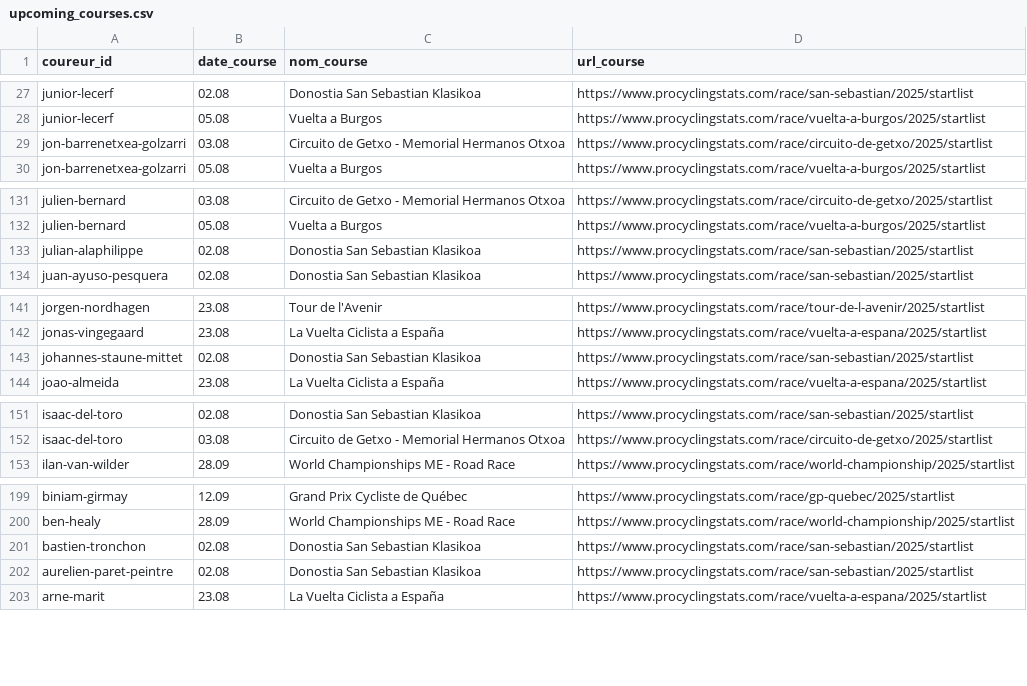
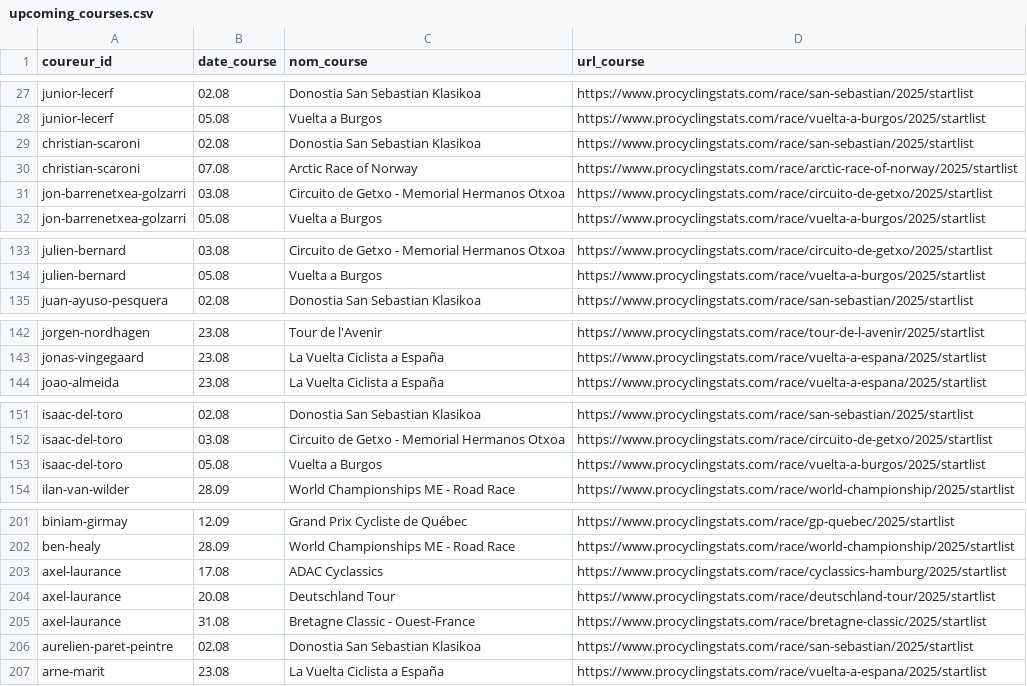
Before and after one commit to briceleborgne/data, a CSV file: upcoming_courses.csv, drawn as a sheet; only a part is shown, gaps mark what is left out; removed rows and columns are numbered as before the commit, all else as after; the diff covers the shown part only; the diff names each change by its address in the sheet, - before the commit and + after, or states it on an @@ line.

Commit message:
committing files

```diff
--- a/upcoming_courses.csv
+++ b/upcoming_courses.csv
+row 29: christian-scaroni | 02.08 | Donostia San Sebastian Klasikoa | https://www.procyclingstats.com/race/san-sebastian/2025/startlist
+row 30: christian-scaroni | 07.08 | Arctic Race of Norway | https://www.procyclingstats.com/race/arctic-race-of-norway/2025/startlist
-row 133: julian-alaphilippe | 02.08 | Donostia San Sebastian Klasikoa | https://www.procyclingstats.com/race/san-sebastian/2025/startlist
-row 143: johannes-staune-mittet | 02.08 | Donostia San Sebastian Klasikoa | https://www.procyclingstats.com/race/san-sebastian/2025/startlist
+row 153: isaac-del-toro | 05.08 | Vuelta a Burgos | https://www.procyclingstats.com/race/vuelta-a-burgos/2025/startlist
-row 201: bastien-tronchon | 02.08 | Donostia San Sebastian Klasikoa | https://www.procyclingstats.com/race/san-sebastian/2025/startlist
+row 203: axel-laurance | 17.08 | ADAC Cyclassics | https://www.procyclingstats.com/race/cyclassics-hamburg/2025/startlist
+row 204: axel-laurance | 20.08 | Deutschland Tour | https://www.procyclingstats.com/race/deutschland-tour/2025/startlist
+row 205: axel-laurance | 31.08 | Bretagne Classic - Ouest-France | https://www.procyclingstats.com/race/bretagne-classic/2025/startlist
```
Also changed, not shown: 2 added rows elsewhere in this file.
